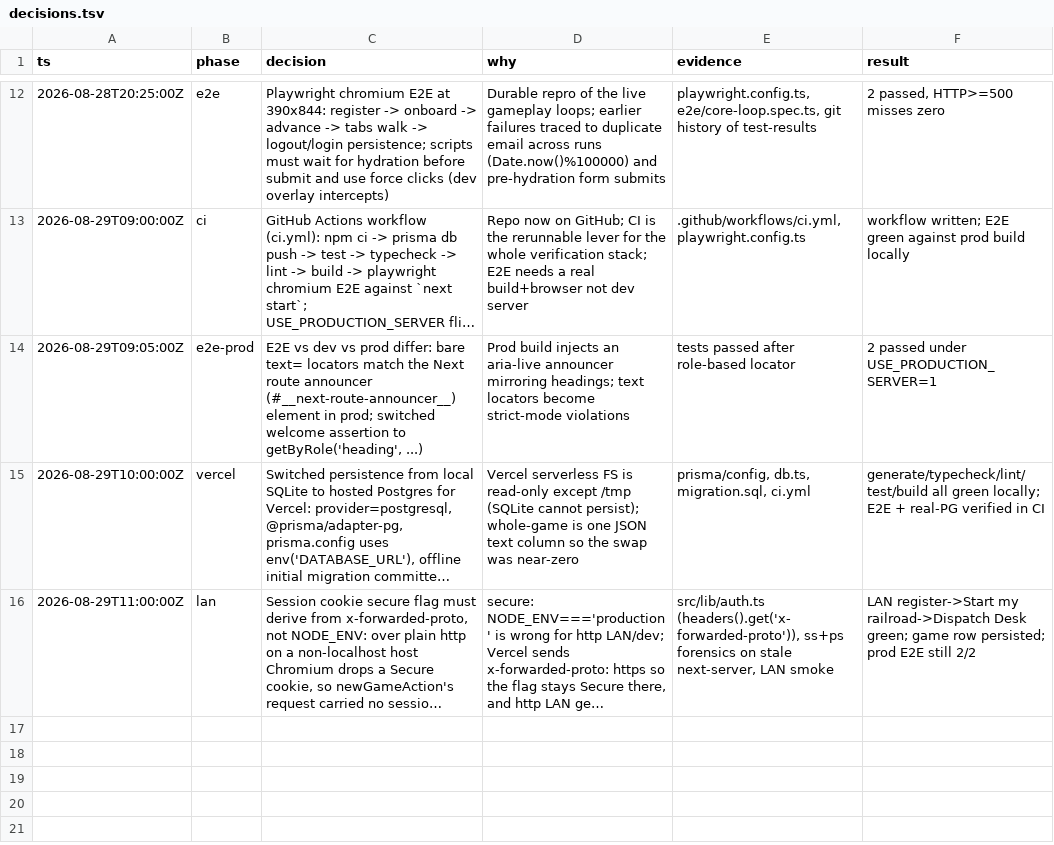
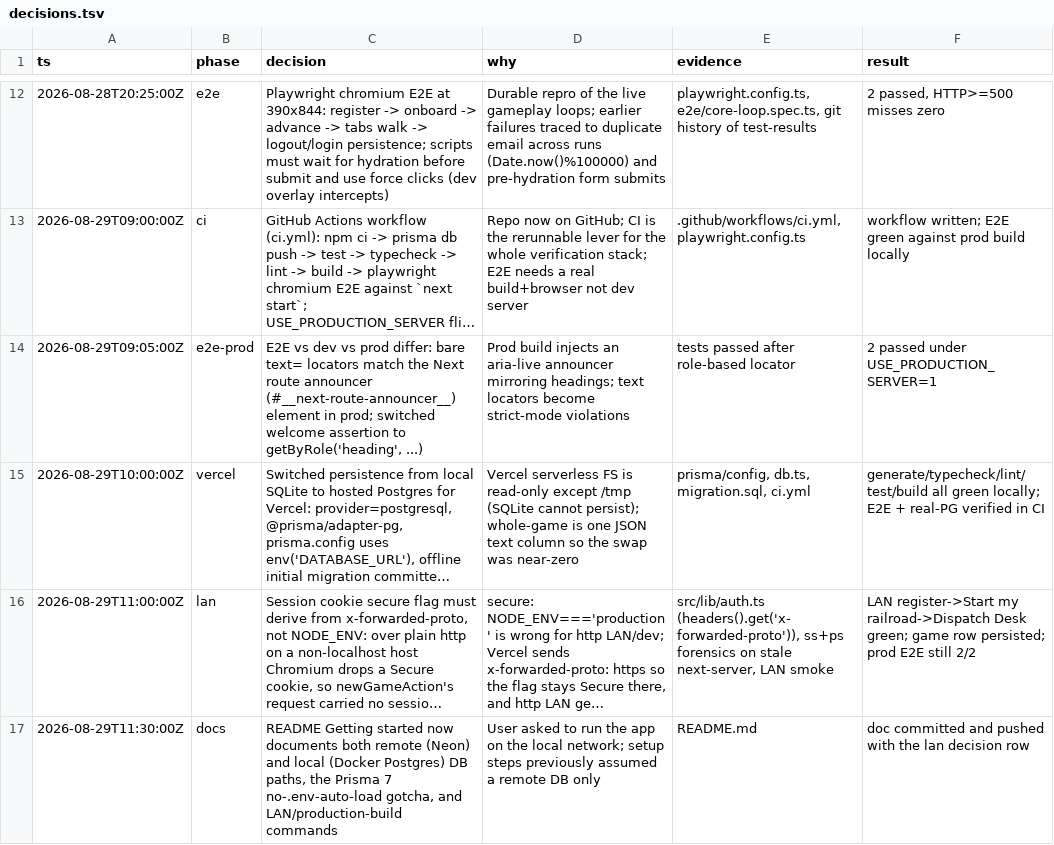
Before and after one commit to franklin050187/train-game, a TSV file: decisions.tsv, drawn as a sheet; only a part is shown, gaps mark what is left out; long unchanged cells end in …; the diff names each change by its address in the sheet, - before the commit and + after, or states it on an @@ line.

Commit message:
Document local Postgres, LAN, and prod-build run steps
Add local Docker Postgres path alongside Neon, note the Prisma 7
no-.env-auto-load gotcha, and LAN/production-build commands.

```diff
--- a/decisions.tsv
+++ b/decisions.tsv
+row 17: 2026-08-29T11:30:00Z | docs | README Getting started now documents both remote (Neon) and local (Docker Postgres) DB paths, the Prisma 7 no-.env-auto-load gotcha, and LAN/production-build commands | User asked to run the app on the local network; setup steps previously assumed a remote DB only | README.md | doc committed and pushed with the lan decision row
```
Also changed, not shown: 1 other file.
